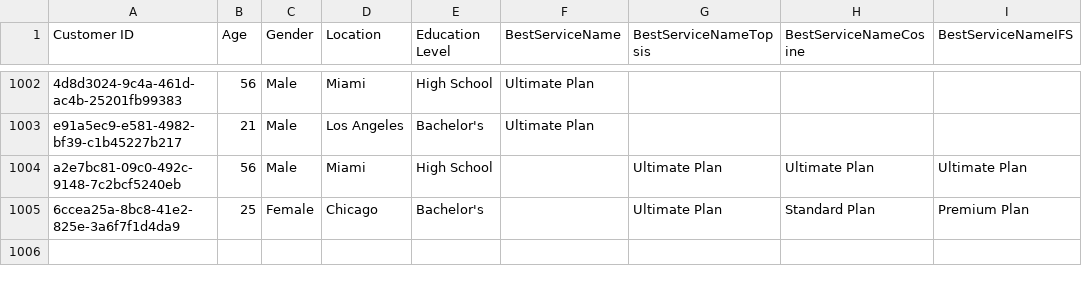
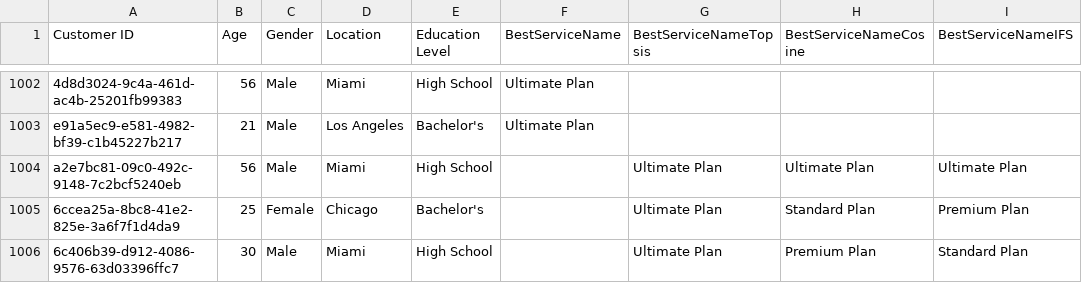
Before and after one commit to fazil-syed/NextGen-Telecom-services, a CSV file: plans_dataset.csv, drawn as a sheet; only a part is shown, gaps mark what is left out.

```diff
--- a/plans_dataset.csv
+++ b/plans_dataset.csv
@@ -1005 +1005,2 @@ a2e7bc81-09c0-492c-9148-7c2bcf5240eb,56,Male,Miami,High School,,Ultimate Plan,Ul
 6ccea25a-8bc8-41e2-825e-3a6f7f1d4da9,25,Female,Chicago,Bachelor's,,Ultimate Plan,Standard Plan,Premium Plan
+6c406b39-d912-4086-9576-63d03396ffc7,30,Male,Miami,High School,,Ultimate Plan,Premium Plan,Standard Plan
```
Also changed, not shown: 4 other files.
